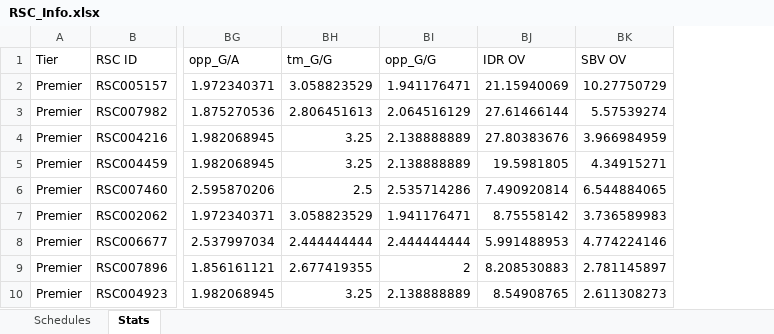
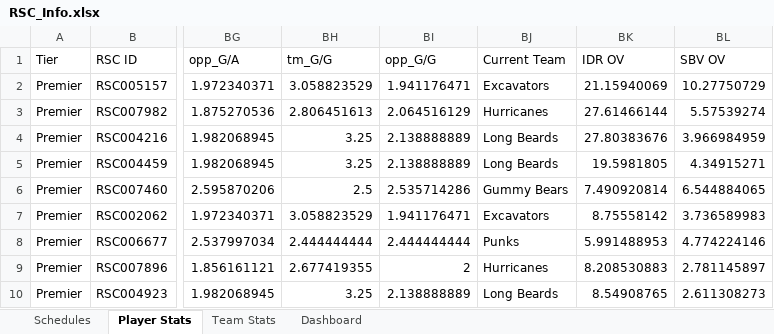
Before and after one commit to MrDNAlex/RSC-Data-Extraction, an Excel workbook: RSC_Info.xlsx, sheet Player Stats, drawn as a sheet; only a part is shown, gaps mark what is left out; values as stored, in another font and other column widths than the file's, no borders; table styles not drawn; the diff names each change by its address in the sheet, - before the commit and + after, or states it on an @@ line.

```diff
--- a/RSC_Info.xlsx (sheet Player Stats)
+++ b/RSC_Info.xlsx (sheet Player Stats)
-sheet tab: Stats
+sheet tab: Player Stats
+sheet tab: Team Stats
+sheet tab: Dashboard
+column BJ (Current Team), rows 2-10: Excavators | Hurricanes | Long Beards | Long Beards | Gummy Bears | Excavators | Punks | Hurricanes | Long Beards
```
Also changed, not shown: RSC_Info_testing.xlsx, 3 other files.
